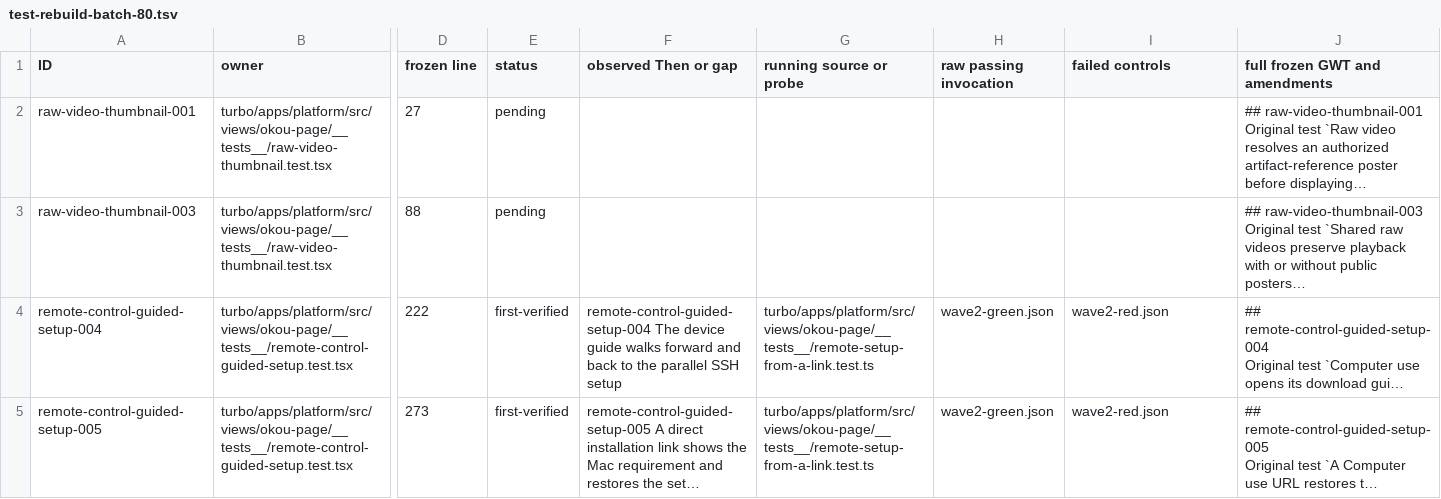
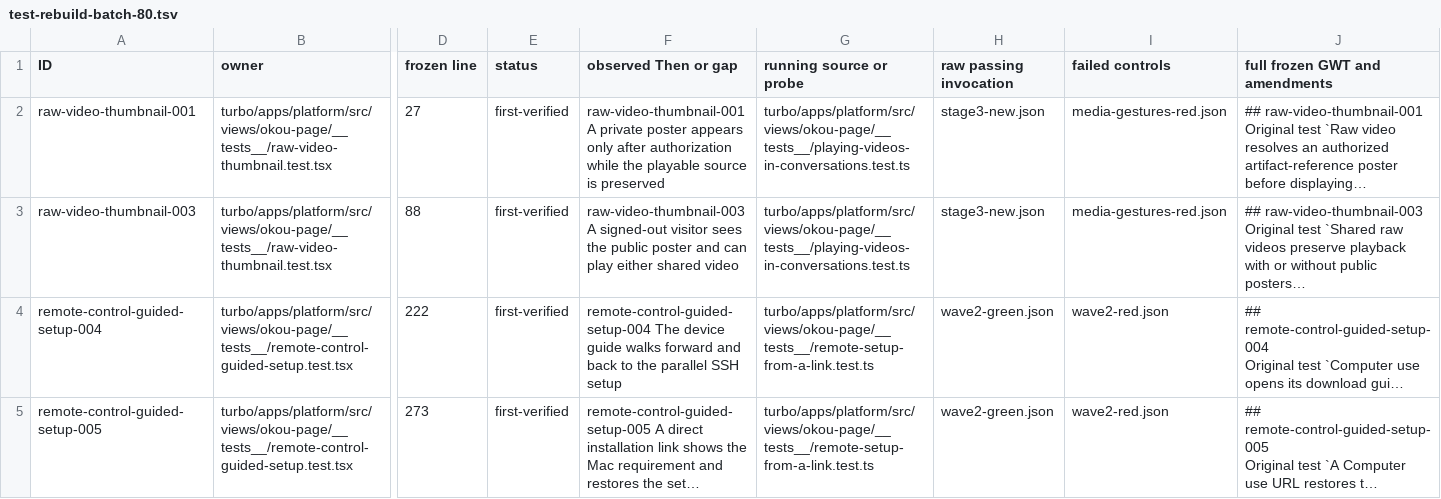
Before and after one commit to okou-ai/okou, a TSV file: turbo/apps/platform/test-rebuild-batch-80.tsv, drawn as a sheet; only a part is shown, gaps mark what is left out; long unchanged cells end in …; the diff covers the shown part only; the diff names each change by its address in the sheet, - before the commit and + after, or states it on an @@ line.

Commit message:
test(app): record batch 80 checkpoint 3 with 58 verified scenarios

```diff
--- a/turbo/apps/platform/test-rebuild-batch-80.tsv
+++ b/turbo/apps/platform/test-rebuild-batch-80.tsv
-E2:E3 (status): pending
+E2:E3 (status): first-verified
-F2 (observed Then or gap): (empty)
+F2 (observed Then or gap): raw-video-thumbnail-001 A private poster appears only after authorization while the playable source is preserved
-G2:G3 (running source or probe): (empty)
+G2:G3 (running source or probe): turbo/apps/platform/src/views/okou-page/__tests__/playing-videos-in-conversations.test.ts
-H2:H3 (raw passing invocation): (empty)
+H2:H3 (raw passing invocation): stage3-new.json
-I2:I3 (failed controls): (empty)
+I2:I3 (failed controls): media-gestures-red.json
-F3 (observed Then or gap): (empty)
+F3 (observed Then or gap): raw-video-thumbnail-003 A signed-out visitor sees the public poster and can play either shared video
```
Also changed, not shown: 85 edited cells elsewhere in this file, 8 other files.
